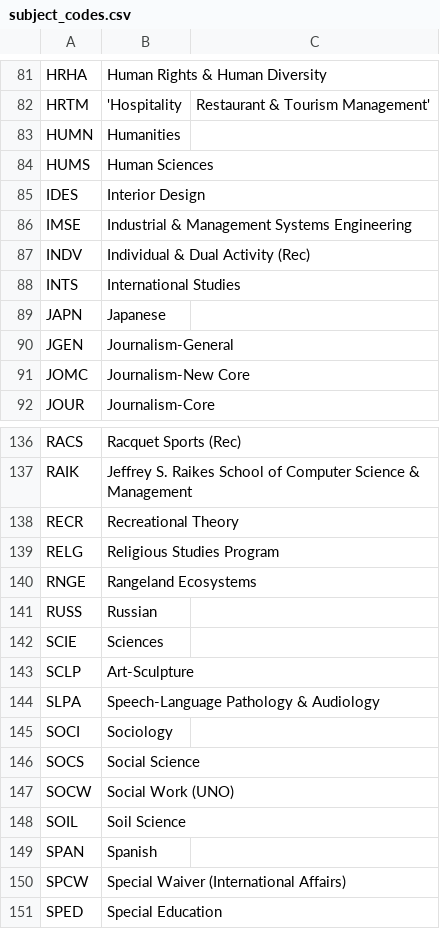
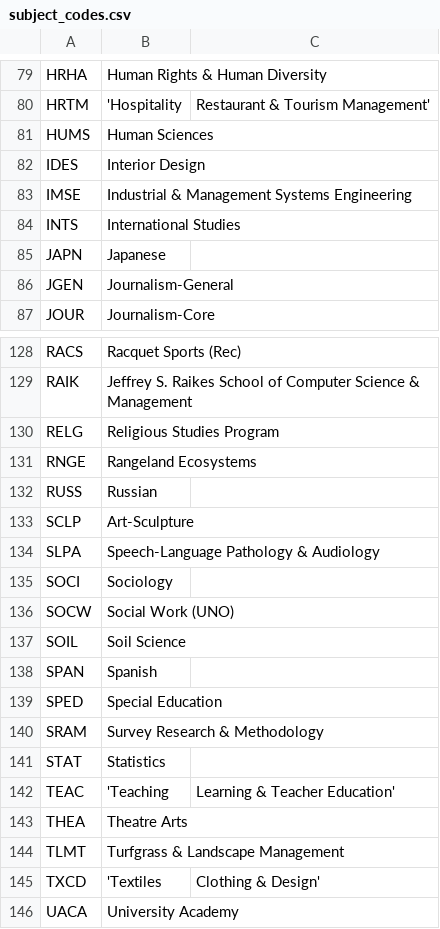
Before and after one commit to unl/UNL_UndergraduateBulletin, a CSV file: data/2010/creq/subject_codes.csv, drawn as a sheet; only a part is shown, gaps mark what is left out; the shorter side is filled out with more unchanged rows; the diff covers the shown part only.

```diff
--- a/data/2010/creq/subject_codes.csv
+++ b/data/2010/creq/subject_codes.csv
@@ -82,3 +80,2 @@ HRHA,Human Rights & Human Diversity
 HRTM,'Hospitality, Restaurant & Tourism Management'
-HUMN,Humanities
 HUMS,Human Sciences
@@ -86,3 +83,2 @@ IDES,Interior Design
 IMSE,Industrial & Management Systems Engineering
-INDV,Individual & Dual Activity (Rec)
 INTS,International Studies
@@ -90,3 +86,2 @@ JAPN,Japanese
 JGEN,Journalism-General
-JOMC,Journalism-New Core
 JOUR,Journalism-Core
@@ -137,3 +129,2 @@ RACS,Racquet Sports (Rec)
 RAIK,Jeffrey S. Raikes School of Computer Science & Management
-RECR,Recreational Theory
 RELG,Religious Studies Program
@@ -141,3 +132,2 @@ RNGE,Rangeland Ecosystems
 RUSS,Russian
-SCIE,Sciences
 SCLP,Art-Sculpture
@@ -145,3 +135,2 @@ SLPA,Speech-Language Pathology & Audiology
 SOCI,Sociology
-SOCS,Social Science
 SOCW,Social Work (UNO)
@@ -149,3 +138,2 @@ SOIL,Soil Science
 SPAN,Spanish
-SPCW,Special Waiver (International Affairs)
 SPED,Special Education
```
Also changed, not shown: 5 removed rows elsewhere in this file, 25 other files.
